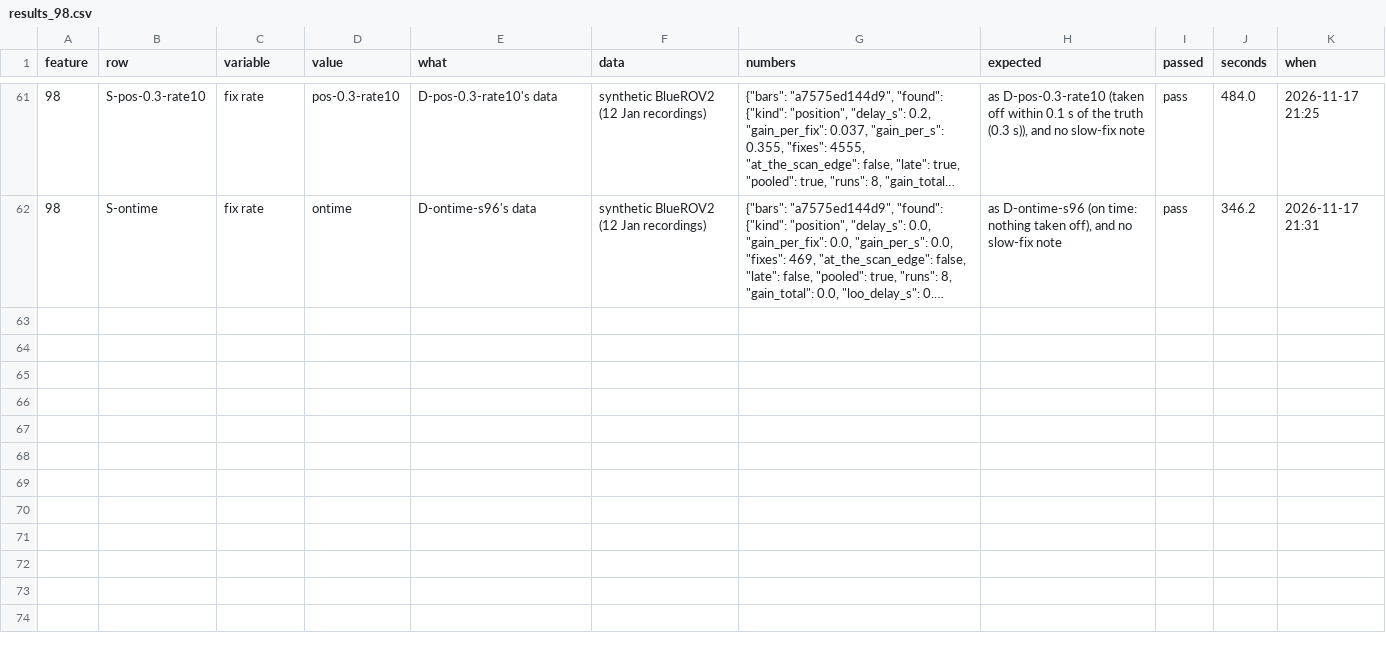
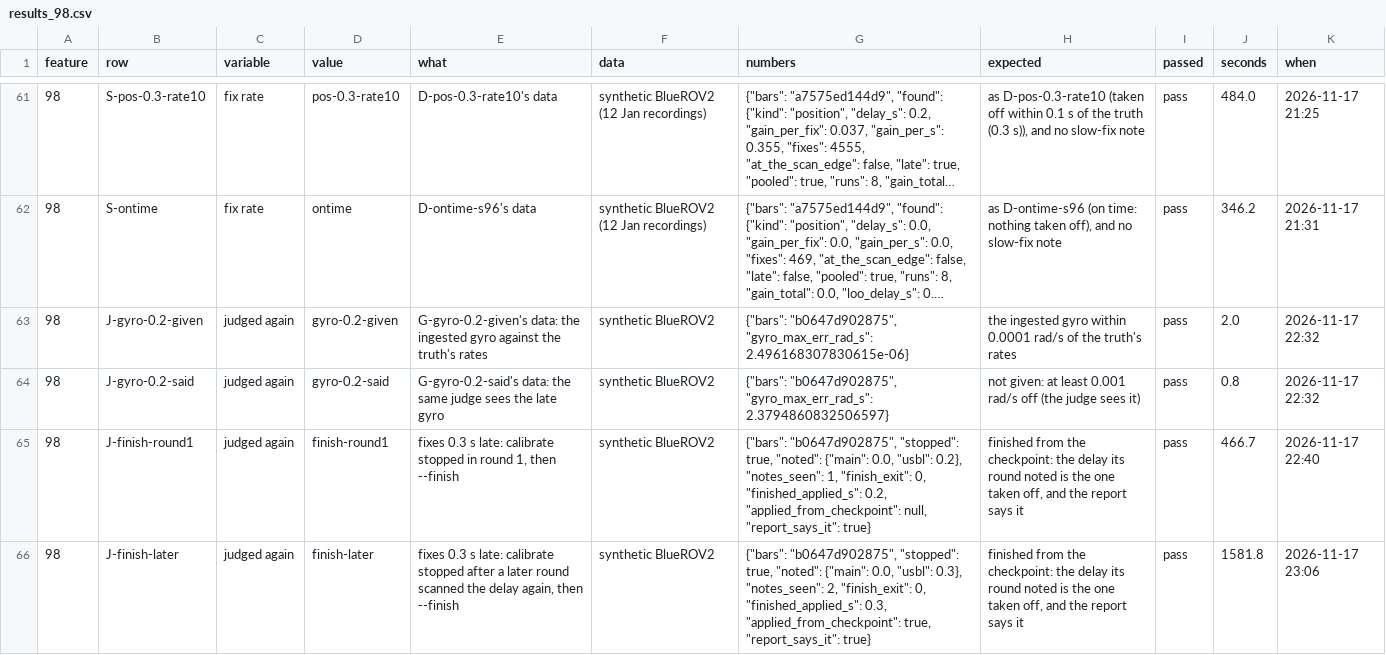
Before and after one commit to AbdoulayeSeydi/strathe, a CSV file: calibration/stress/results_98.csv, drawn as a sheet; only a part is shown, gaps mark what is left out; long unchanged cells end in …; the diff names each change by its address in the sheet, - before the commit and + after, or states it on an @@ line.

```diff
--- a/calibration/stress/results_98.csv
+++ b/calibration/stress/results_98.csv
+row 63: 98 | J-gyro-0.2-given | judged again | gyro-0.2-given | G-gyro-0.2-given's data: the ingested gyro against the truth's rates | synthetic BlueROV2 | {"bars": "b0647d902875", "gyro_max_err_rad_s": 2.496168307830615e-06} | the ingested gyro within 0.0001 rad/s of the truth's rates | pass | 2.0 | 2026-11-17 22:32
+row 64: 98 | J-gyro-0.2-said | judged again | gyro-0.2-said | G-gyro-0.2-said's data: the same judge sees the late gyro | synthetic BlueROV2 | {"bars": "b0647d902875", "gyro_max_err_rad_s": 2.3794860832506597} | not given: at least 0.001 rad/s off (the judge sees it) | pass | 0.8 | 2026-11-17 22:32
+row 65: 98 | J-finish-round1 | judged again | finish-round1 | fixes 0.3 s late: calibrate stopped in round 1, then --finish | synthetic BlueROV2 | {"bars": "b0647d902875", "stopped": true, "noted": {"main": 0.0, "usbl": 0.2}, "notes_seen": 1, "finish_exit": 0, "finished_applied_s": 0.2, "applied_from_checkpoint": null, "report_says_it": true} | finished from the checkpoint: the delay its round noted is the one taken off, and the report says it | pass | 466.7 | 2026-11-17 22:40
+row 66: 98 | J-finish-later | judged again | finish-later | fixes 0.3 s late: calibrate stopped after a later round scanned the delay again, then --finish | synthetic BlueROV2 | {"bars": "b0647d902875", "stopped": true, "noted": {"main": 0.0, "usbl": 0.3}, "notes_seen": 2, "finish_exit": 0, "finished_applied_s": 0.3, "applied_from_checkpoint": true, "report_says_it": true} | finished from the checkpoint: the delay its round noted is the one taken off, and the report says it | pass | 1581.8 | 2026-11-17 23:06
```
Also changed, not shown: 3 other files.
